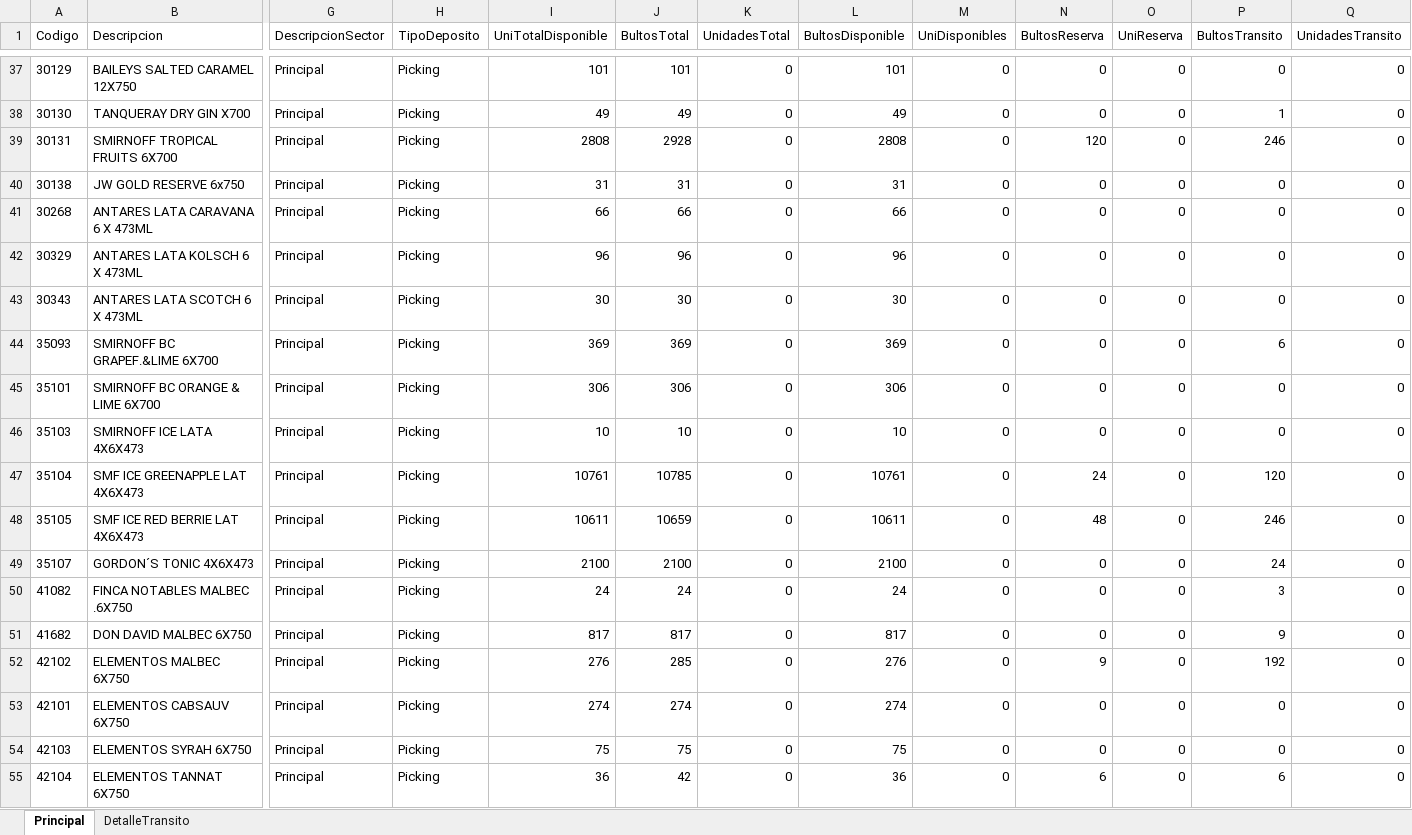
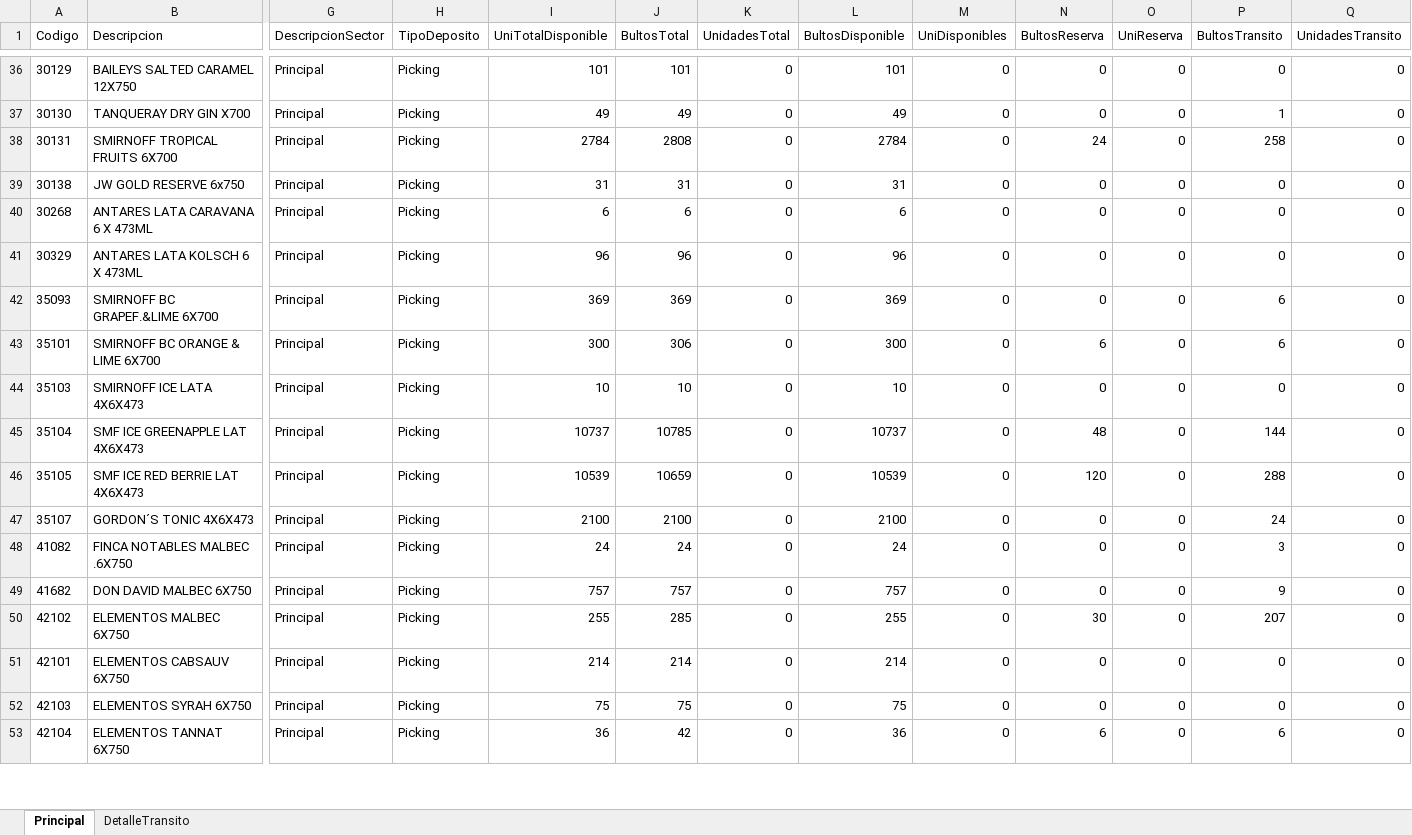
Before and after one commit to matiastorrespyp/orbit-matinal-penaflor, an Excel workbook: 01_INPUTS/Stock/stock.xlsx, sheet Principal, drawn as a sheet; only a part is shown, gaps mark what is left out; values as stored, in another font and other column widths than the file's, no borders; table styles not drawn; removed rows and columns are numbered as before the commit, all else as after; rows hold the shown columns only; the diff covers the shown part only; the diff names each change by its address in the sheet, - before the commit and + after, or states it on an @@ line.

```diff
--- a/01_INPUTS/Stock/stock.xlsx (sheet Principal)
+++ b/01_INPUTS/Stock/stock.xlsx (sheet Principal)
-I38 (UniTotalDisponible): 2808
+I38 (UniTotalDisponible): 2784
-J38 (BultosTotal): 2928
+J38 (BultosTotal): 2808
-L38 (BultosDisponible): 2808
+L38 (BultosDisponible): 2784
-N38 (BultosReserva): 120
+N38 (BultosReserva): 24
-P38 (BultosTransito): 246
+P38 (BultosTransito): 258
-I40 (UniTotalDisponible): 66
+I40 (UniTotalDisponible): 6
-J40 (BultosTotal): 66
+J40 (BultosTotal): 6
-L40 (BultosDisponible): 66
+L40 (BultosDisponible): 6
-row 43: 30343 | ANTARES LATA SCOTCH 6 X 473ML | Principal | Picking | 30 | 30 | 0 | 30 | 0 | 0 | 0 | 0 | 0
-I43 (UniTotalDisponible): 306
+I43 (UniTotalDisponible): 300
-L43 (BultosDisponible): 306
+L43 (BultosDisponible): 300
-N43 (BultosReserva): 0
+N43 (BultosReserva): 6
-P43 (BultosTransito): 0
+P43 (BultosTransito): 6
-I45 (UniTotalDisponible): 10761
+I45 (UniTotalDisponible): 10737
-L45 (BultosDisponible): 10761
+L45 (BultosDisponible): 10737
-N45 (BultosReserva): 24
+N45 (BultosReserva): 48
-P45 (BultosTransito): 120
+P45 (BultosTransito): 144
-I46 (UniTotalDisponible): 10611
+I46 (UniTotalDisponible): 10539
-L46 (BultosDisponible): 10611
+L46 (BultosDisponible): 10539
-N46 (BultosReserva): 48
+N46 (BultosReserva): 120
-P46 (BultosTransito): 246
+P46 (BultosTransito): 288
-I49 (UniTotalDisponible): 817
+I49 (UniTotalDisponible): 757
-J49 (BultosTotal): 817
+J49 (BultosTotal): 757
-L49 (BultosDisponible): 817
+L49 (BultosDisponible): 757
-I50 (UniTotalDisponible): 276
+I50 (UniTotalDisponible): 255
-L50 (BultosDisponible): 276
+L50 (BultosDisponible): 255
-N50 (BultosReserva): 9
+N50 (BultosReserva): 30
-P50 (BultosTransito): 192
+P50 (BultosTransito): 207
-I51 (UniTotalDisponible): 274
+I51 (UniTotalDisponible): 214
-J51 (BultosTotal): 274
+J51 (BultosTotal): 214
-L51 (BultosDisponible): 274
+L51 (BultosDisponible): 214
```
Also changed, not shown: 2 removed rows and 338 edited cells elsewhere in this sheet, sheet DetalleTransito, 01_INPUTS/Stock/stock_VSB_Cuyo.xlsx, 01_INPUTS/resultado.xlsx, 23 other files.
